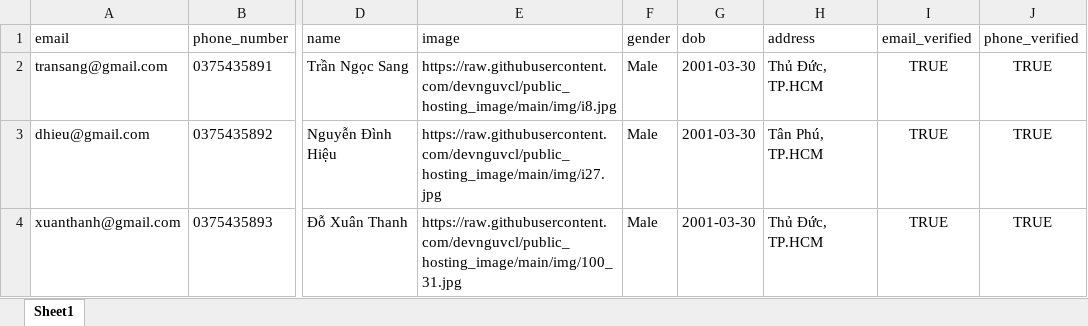
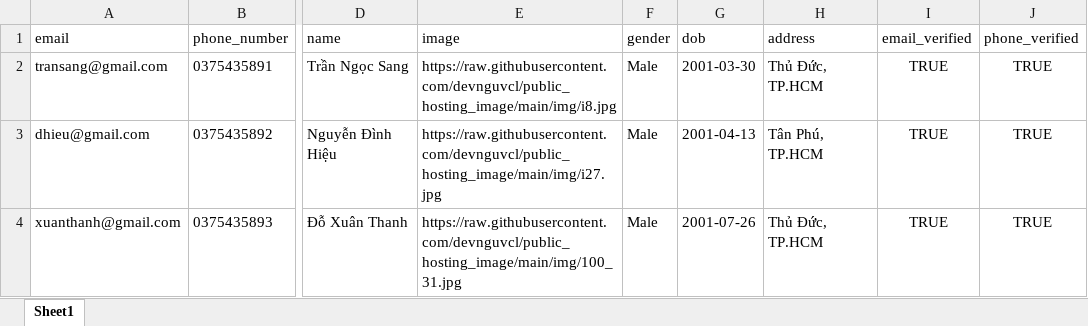
Before and after one commit to Dhieu1304/MEDRE_BE, an Excel workbook: src/models/data/staff.xlsx, sheet Sheet1, drawn as a sheet; only a part is shown, gaps mark what is left out; values as stored, in another font and other column widths than the file's, no borders; the diff names each change by its address in the sheet, - before the commit and + after, or states it on an @@ line.

```diff
--- a/src/models/data/staff.xlsx (sheet Sheet1)
+++ b/src/models/data/staff.xlsx (sheet Sheet1)
-G3 (dob): 2001-03-30
+G3 (dob): 2001-04-13
-G4 (dob): 2001-03-30
+G4 (dob): 2001-07-26
```
Also changed, not shown: src/models/data/user.xlsx.
